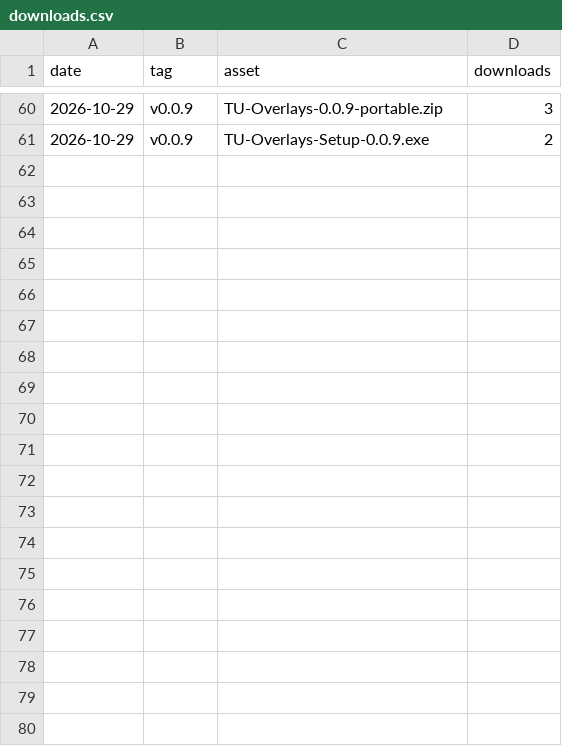
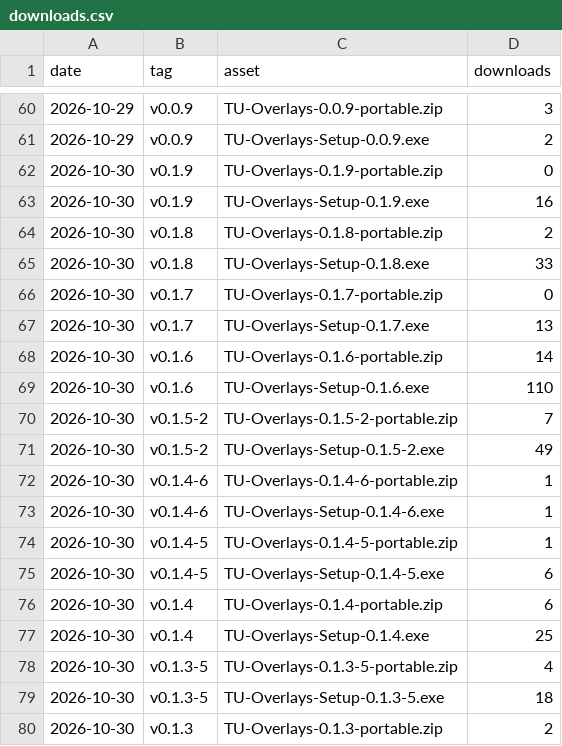
Before and after one commit to AVAILOFF/TUOverlays, a CSV file: downloads.csv, drawn as a sheet; only a part is shown, gaps mark what is left out; the diff covers the shown part only; the diff names each change by its address in the sheet, - before the commit and + after, or states it on an @@ line.

```diff
--- a/downloads.csv
+++ b/downloads.csv
+row 62: 2026-10-30 | v0.1.9 | TU-Overlays-0.1.9-portable.zip | 0
+row 63: 2026-10-30 | v0.1.9 | TU-Overlays-Setup-0.1.9.exe | 16
+row 64: 2026-10-30 | v0.1.8 | TU-Overlays-0.1.8-portable.zip | 2
+row 65: 2026-10-30 | v0.1.8 | TU-Overlays-Setup-0.1.8.exe | 33
+row 66: 2026-10-30 | v0.1.7 | TU-Overlays-0.1.7-portable.zip | 0
+row 67: 2026-10-30 | v0.1.7 | TU-Overlays-Setup-0.1.7.exe | 13
+row 68: 2026-10-30 | v0.1.6 | TU-Overlays-0.1.6-portable.zip | 14
+row 69: 2026-10-30 | v0.1.6 | TU-Overlays-Setup-0.1.6.exe | 110
+row 70: 2026-10-30 | v0.1.5-2 | TU-Overlays-0.1.5-2-portable.zip | 7
+row 71: 2026-10-30 | v0.1.5-2 | TU-Overlays-Setup-0.1.5-2.exe | 49
+row 72: 2026-10-30 | v0.1.4-6 | TU-Overlays-0.1.4-6-portable.zip | 1
+row 73: 2026-10-30 | v0.1.4-6 | TU-Overlays-Setup-0.1.4-6.exe | 1
+row 74: 2026-10-30 | v0.1.4-5 | TU-Overlays-0.1.4-5-portable.zip | 1
+row 75: 2026-10-30 | v0.1.4-5 | TU-Overlays-Setup-0.1.4-5.exe | 6
+row 76: 2026-10-30 | v0.1.4 | TU-Overlays-0.1.4-portable.zip | 6
+row 77: 2026-10-30 | v0.1.4 | TU-Overlays-Setup-0.1.4.exe | 25
+row 78: 2026-10-30 | v0.1.3-5 | TU-Overlays-0.1.3-5-portable.zip | 4
+row 79: 2026-10-30 | v0.1.3-5 | TU-Overlays-Setup-0.1.3-5.exe | 18
+row 80: 2026-10-30 | v0.1.3 | TU-Overlays-0.1.3-portable.zip | 2
```
Also changed, not shown: 11 added rows elsewhere in this file, 1 other file.
